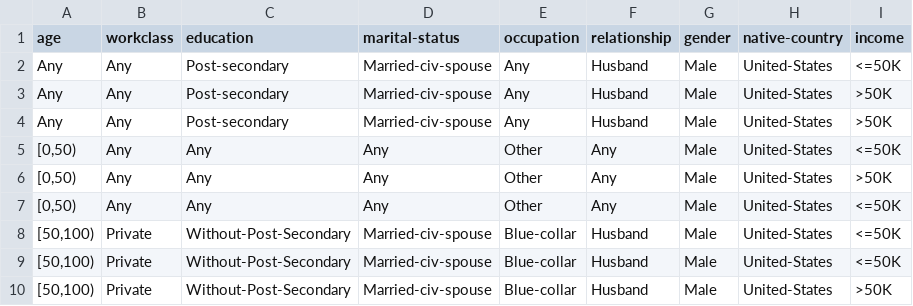
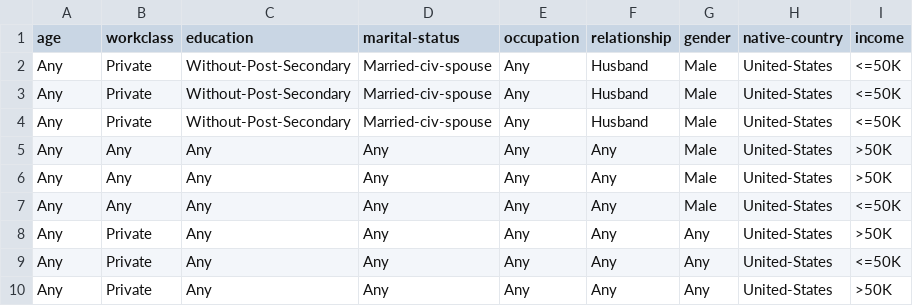
Before and after one commit to MehmetUstek/Data-Anonymization_Techniques, a CSV file: HW1/adult-clustering-anonymized.csv, drawn as a sheet.

```diff
--- a/HW1/adult-clustering-anonymized.csv
+++ b/HW1/adult-clustering-anonymized.csv
@@ -1,10 +1,10 @@
 age,workclass,education,marital-status,occupation,relationship,gender,native-country,income
-Any,Any,Post-secondary,Married-civ-spouse,Any,Husband,Male,United-States,<=50K
-Any,Any,Post-secondary,Married-civ-spouse,Any,Husband,Male,United-States,>50K
-Any,Any,Post-secondary,Married-civ-spouse,Any,Husband,Male,United-States,>50K
-"[0,50)",Any,Any,Any,Other,Any,Male,United-States,<=50K
-"[0,50)",Any,Any,Any,Other,Any,Male,United-States,>50K
-"[0,50)",Any,Any,Any,Other,Any,Male,United-States,<=50K
-"[50,100)",Private,Without-Post-Secondary,Married-civ-spouse,Blue-collar,Husband,Male,United-States,<=50K
-"[50,100)",Private,Without-Post-Secondary,Married-civ-spouse,Blue-collar,Husband,Male,United-States,<=50K
-"[50,100)",Private,Without-Post-Secondary,Married-civ-spouse,Blue-collar,Husband,Male,United-States,>50K
+Any,Private,Without-Post-Secondary,Married-civ-spouse,Any,Husband,Male,United-States,<=50K
+Any,Private,Without-Post-Secondary,Married-civ-spouse,Any,Husband,Male,United-States,<=50K
+Any,Private,Without-Post-Secondary,Married-civ-spouse,Any,Husband,Male,United-States,<=50K
+Any,Any,Any,Any,Any,Any,Male,United-States,>50K
+Any,Any,Any,Any,Any,Any,Male,United-States,>50K
+Any,Any,Any,Any,Any,Any,Male,United-States,<=50K
+Any,Private,Any,Any,Any,Any,Any,United-States,>50K
+Any,Private,Any,Any,Any,Any,Any,United-States,<=50K
+Any,Private,Any,Any,Any,Any,Any,United-States,>50K
```
Also changed, not shown: 1 other file.
